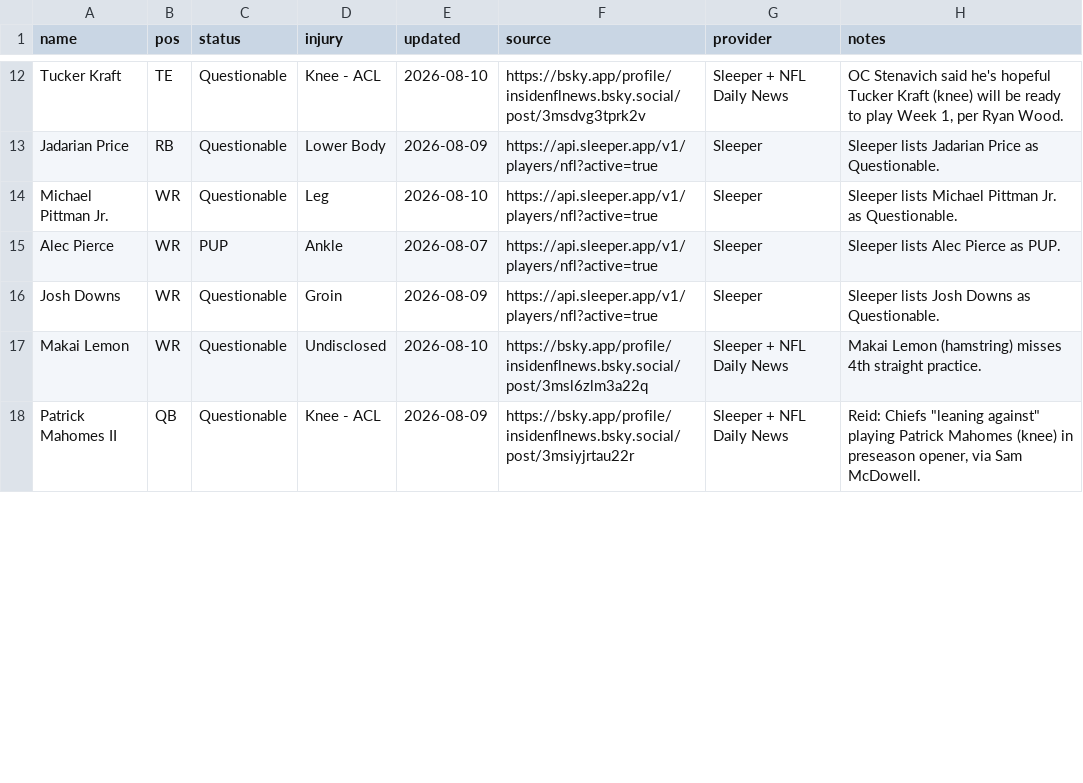
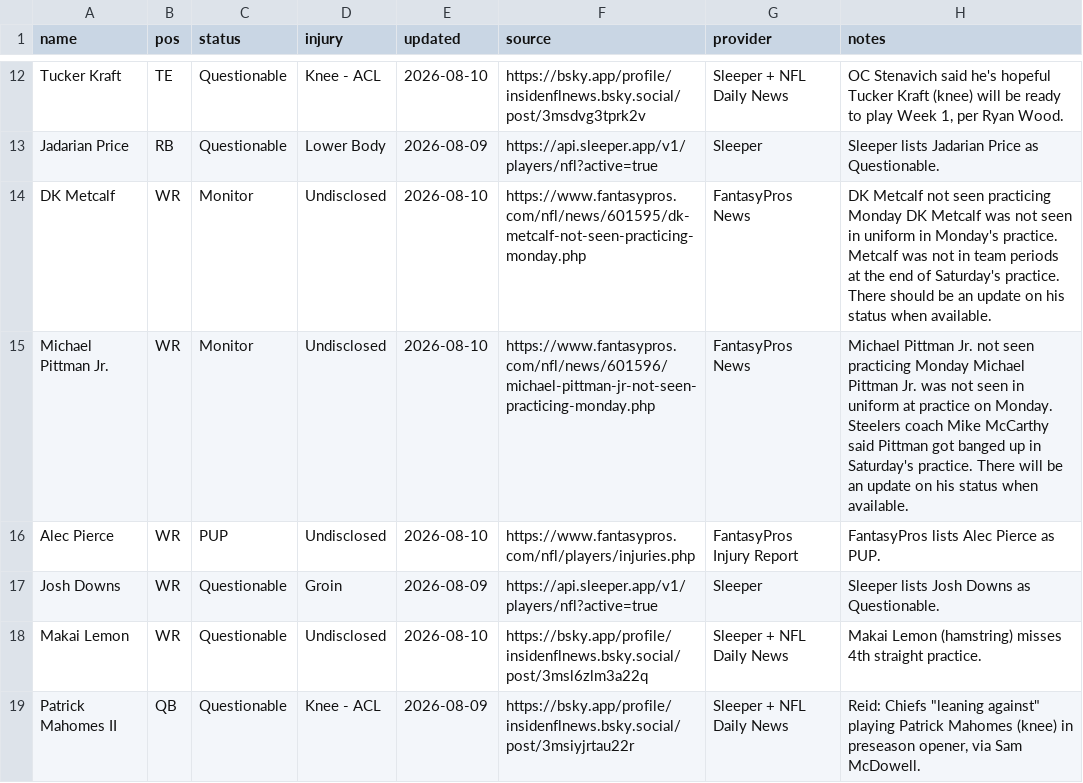
Before and after one commit to fowlergmu/private-draft-tools-x7k2, a CSV file: Data/Current Injuries.csv, drawn as a sheet; only a part is shown, gaps mark what is left out; the diff covers the shown part only.

```diff
--- a/Data/Current Injuries.csv
+++ b/Data/Current Injuries.csv
@@ -13,4 +13,5 @@ Tucker Kraft,TE,Questionable,Knee - ACL,2026-08-10,https://bsky.app/profile/insi
 Jadarian Price,RB,Questionable,Lower Body,2026-08-09,https://api.sleeper.app/v1/players/nfl?active=true,Sleeper,Sleeper lists Jadarian Price as Questionable.
-Michael Pittman Jr.,WR,Questionable,Leg,2026-08-10,https://api.sleeper.app/v1/players/nfl?active=true,Sleeper,Sleeper lists Michael Pittman Jr. as Questionable.
-Alec Pierce,WR,PUP,Ankle,2026-08-07,https://api.sleeper.app/v1/players/nfl?active=true,Sleeper,Sleeper lists Alec Pierce as PUP.
+DK Metcalf,WR,Monitor,Undisclosed,2026-08-10,https://www.fantasypros.com/nfl/news/601595/dk-metcalf-not-seen-practicing-monday.php,FantasyPros News,DK Metcalf not seen practicing Monday DK Metcalf was not seen in uniform in Monday's practice. Metcalf was not in team periods at the end of Saturday's practice. There should be an update on his status when available.
+Michael Pittman Jr.,WR,Monitor,Undisclosed,2026-08-10,https://www.fantasypros.com/nfl/news/601596/michael-pittman-jr-not-seen-practicing-monday.php,FantasyPros News,Michael Pittman Jr. not seen practicing Monday Michael Pittman Jr. was not seen in uniform at practice on Monday. Steelers coach Mike McCarthy said Pittman got banged up in Saturday's practice. There will be an update on his status when available.
+Alec Pierce,WR,PUP,Undisclosed,2026-08-10,https://www.fantasypros.com/nfl/players/injuries.php,FantasyPros Injury Report,FantasyPros lists Alec Pierce as PUP.
 Josh Downs,WR,Questionable,Groin,2026-08-09,https://api.sleeper.app/v1/players/nfl?active=true,Sleeper,Sleeper lists Josh Downs as Questionable.
```
Also changed, not shown: 2 added rows, 1 removed row and 50 edited cells elsewhere in this file.
